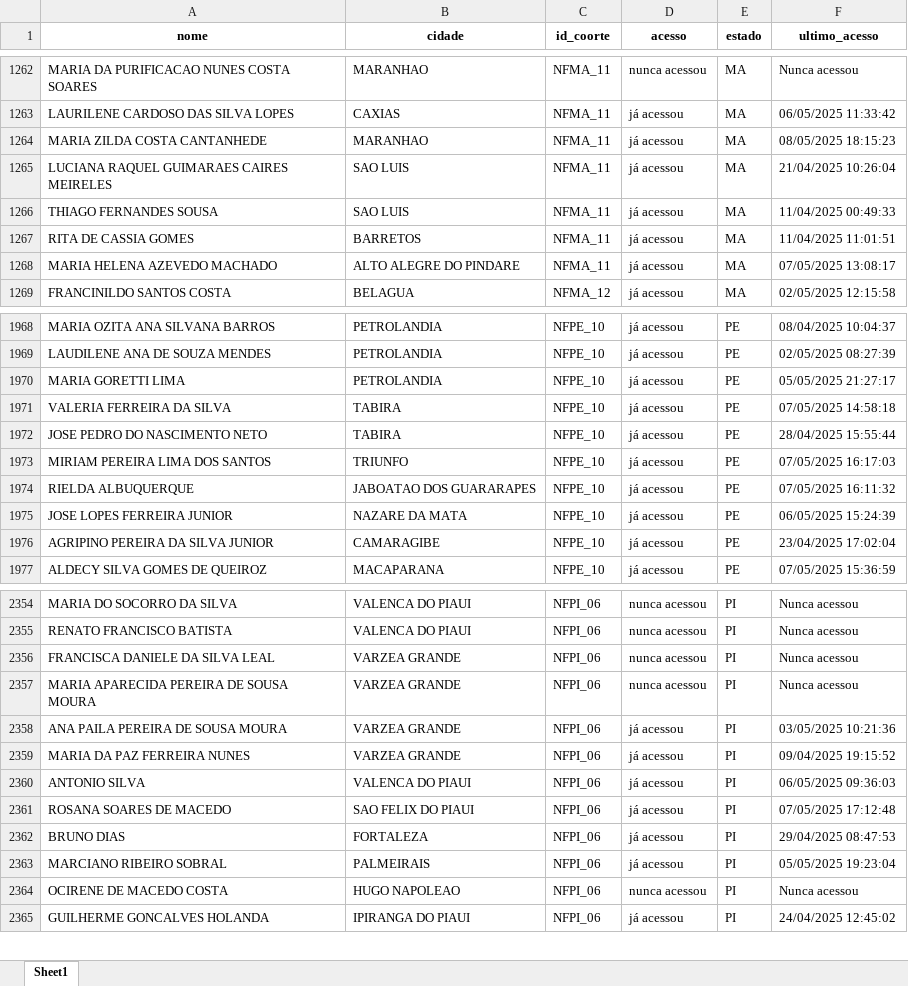
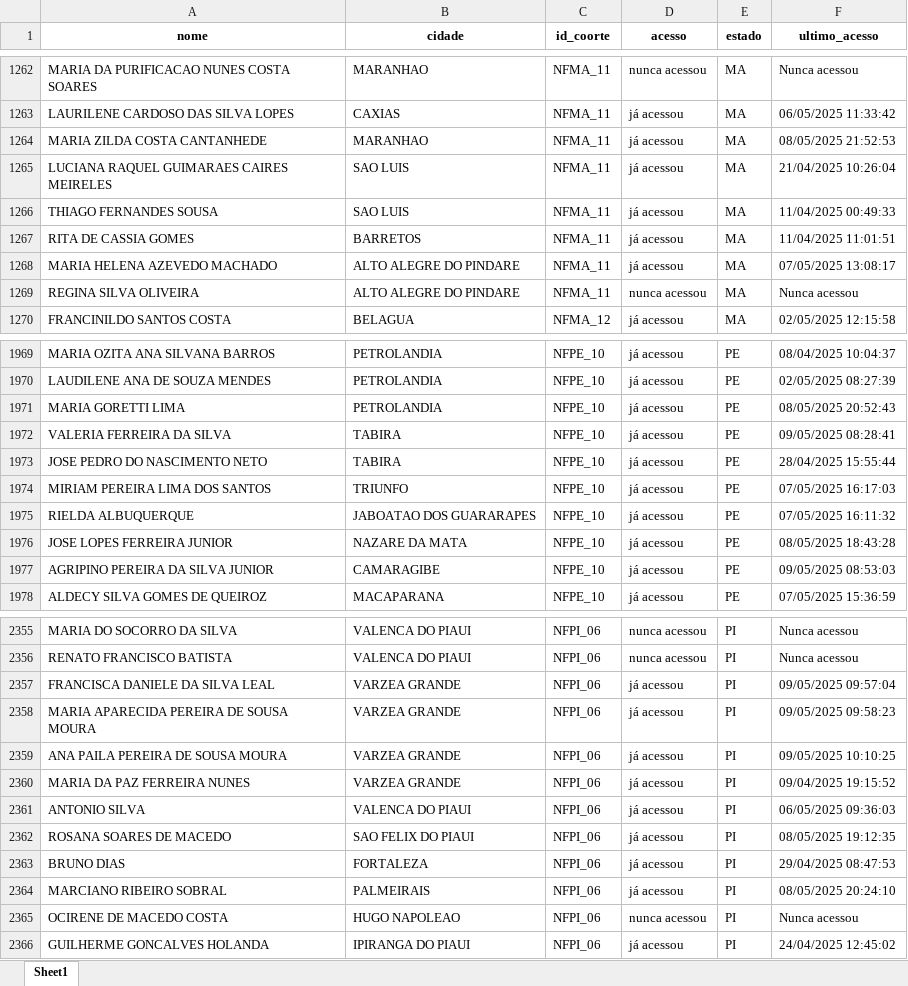
Before and after one commit to amarildorfilhoufc/eti-2025-streamlit, an Excel workbook: Acessos_tratado.xlsx, sheet Sheet1, drawn as a sheet; only a part is shown, gaps mark what is left out; values as stored, in another font and other column widths than the file's, no borders; addresses are those after the commit; the diff covers the shown part only; the diff names each change by its address in the sheet, - before the commit and + after, or states it on an @@ line.

Commit message:
Substituindo Acessos_tratado.xlsx pela versão atualizada

```diff
--- a/Acessos_tratado.xlsx (sheet Sheet1)
+++ b/Acessos_tratado.xlsx (sheet Sheet1)
-F1264 (ultimo_acesso): 08/05/2025 18:15:23
+F1264 (ultimo_acesso): 08/05/2025 21:52:53
+row 1269: REGINA SILVA OLIVEIRA | ALTO ALEGRE DO PINDARE | NFMA_11 | nunca acessou | MA | Nunca acessou
-F1971 (ultimo_acesso): 05/05/2025 21:27:17
+F1971 (ultimo_acesso): 08/05/2025 20:52:43
-F1972 (ultimo_acesso): 07/05/2025 14:58:18
+F1972 (ultimo_acesso): 09/05/2025 08:28:41
-F1976 (ultimo_acesso): 06/05/2025 15:24:39
+F1976 (ultimo_acesso): 08/05/2025 18:43:28
-F1977 (ultimo_acesso): 23/04/2025 17:02:04
+F1977 (ultimo_acesso): 09/05/2025 08:53:03
-D2357:D2358 (acesso): nunca acessou
+D2357:D2358 (acesso): já acessou
-F2357 (ultimo_acesso): Nunca acessou
+F2357 (ultimo_acesso): 09/05/2025 09:57:04
-F2358 (ultimo_acesso): Nunca acessou
+F2358 (ultimo_acesso): 09/05/2025 09:58:23
-F2359 (ultimo_acesso): 03/05/2025 10:21:36
+F2359 (ultimo_acesso): 09/05/2025 10:10:25
-F2362 (ultimo_acesso): 07/05/2025 17:12:48
+F2362 (ultimo_acesso): 08/05/2025 19:12:35
-F2364 (ultimo_acesso): 05/05/2025 19:23:04
+F2364 (ultimo_acesso): 08/05/2025 20:24:10
```
Also changed, not shown: 130 edited cells elsewhere in this sheet.
